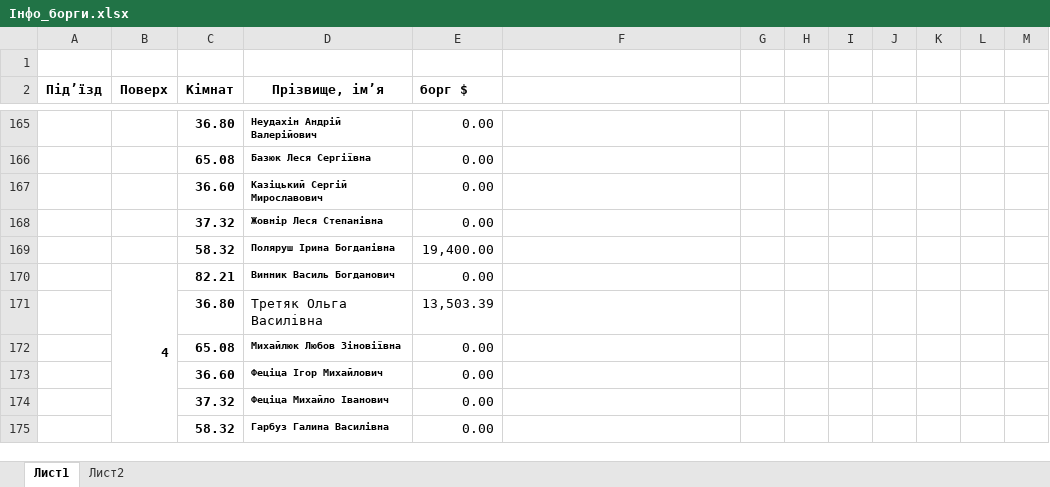
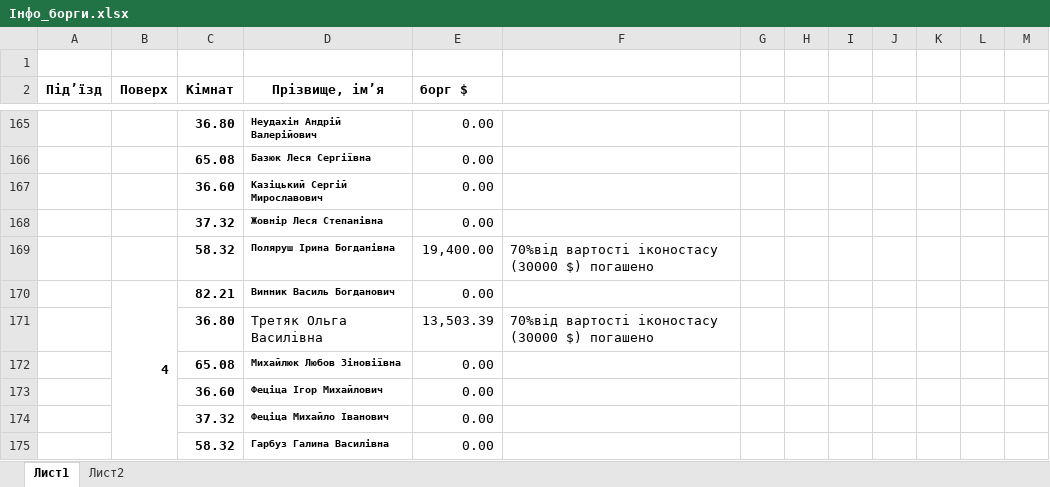
Before and after one commit to gessi19/city4_docs, an Excel workbook: Інфо_борги.xlsx, sheet Лист1, drawn as a sheet; only a part is shown, gaps mark what is left out; values as stored, in another font and other column widths than the file's, no borders; the diff names each change by its address in the sheet, - before the commit and + after, or states it on an @@ line.

```diff
--- a/Інфо_борги.xlsx (sheet Лист1)
+++ b/Інфо_борги.xlsx (sheet Лист1)
-F169: (empty)
+F169: 70%від вартості іконостасу (30000 $) погашено
-F171: (empty)
+F171: 70%від вартості іконостасу (30000 $) погашено
```
Also changed, not shown: 41 other files.
